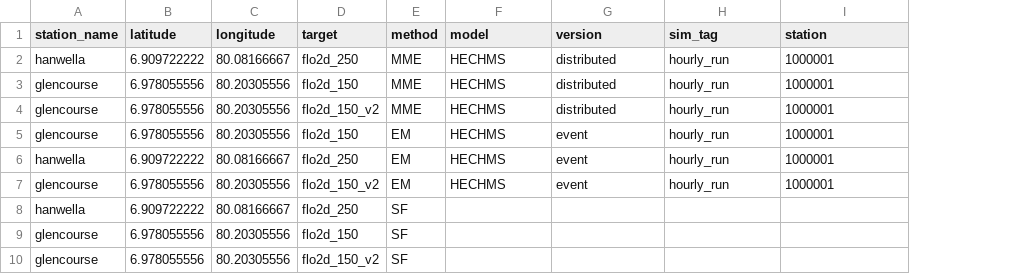
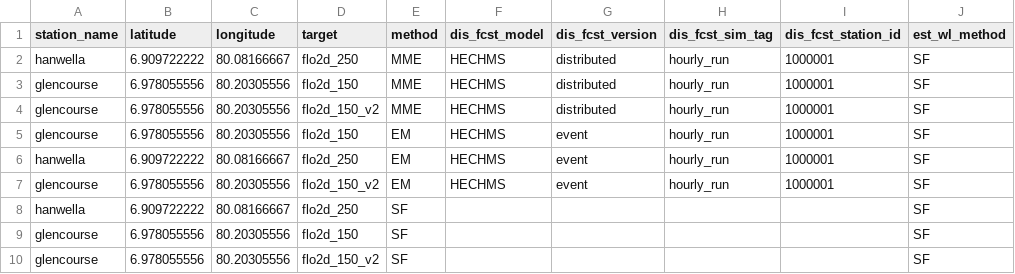
Before and after one commit to CUrW-SL/curw_sim_db_utils, a CSV file: grids/discharge_stations/flo2d_stations.csv, drawn as a sheet; the diff names each change by its address in the sheet, - before the commit and + after, or states it on an @@ line.

Commit message:
populate waterlevels for generic flo2d model and make waterlevel estimation method configurable which is used for estimating observed discharge for flo2d

```diff
--- a/grids/discharge_stations/flo2d_stations.csv
+++ b/grids/discharge_stations/flo2d_stations.csv
+column J (est_wl_method), rows 2-10: all SF
-F1: model
+F1: dis_fcst_model
-G1: version
+G1: dis_fcst_version
-H1: sim_tag
+H1: dis_fcst_sim_tag
-I1: station
+I1: dis_fcst_station_id
```
Also changed, not shown: 1 other file.
